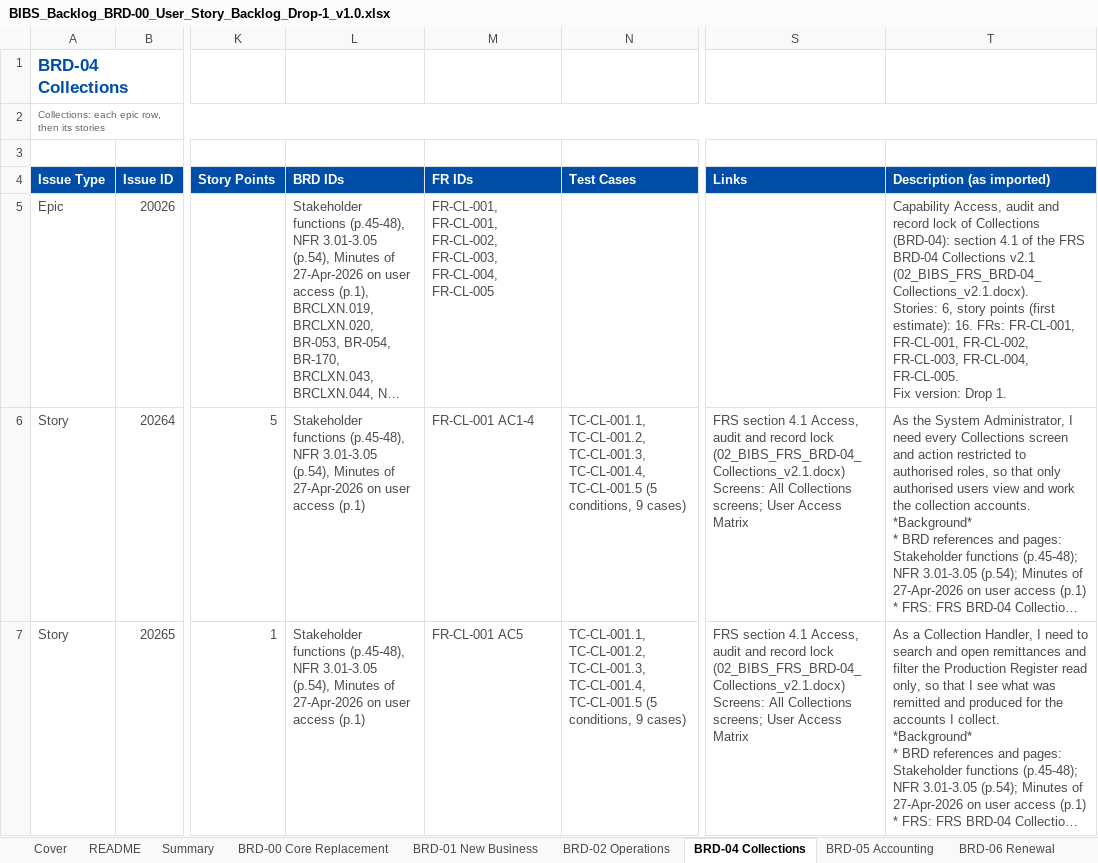
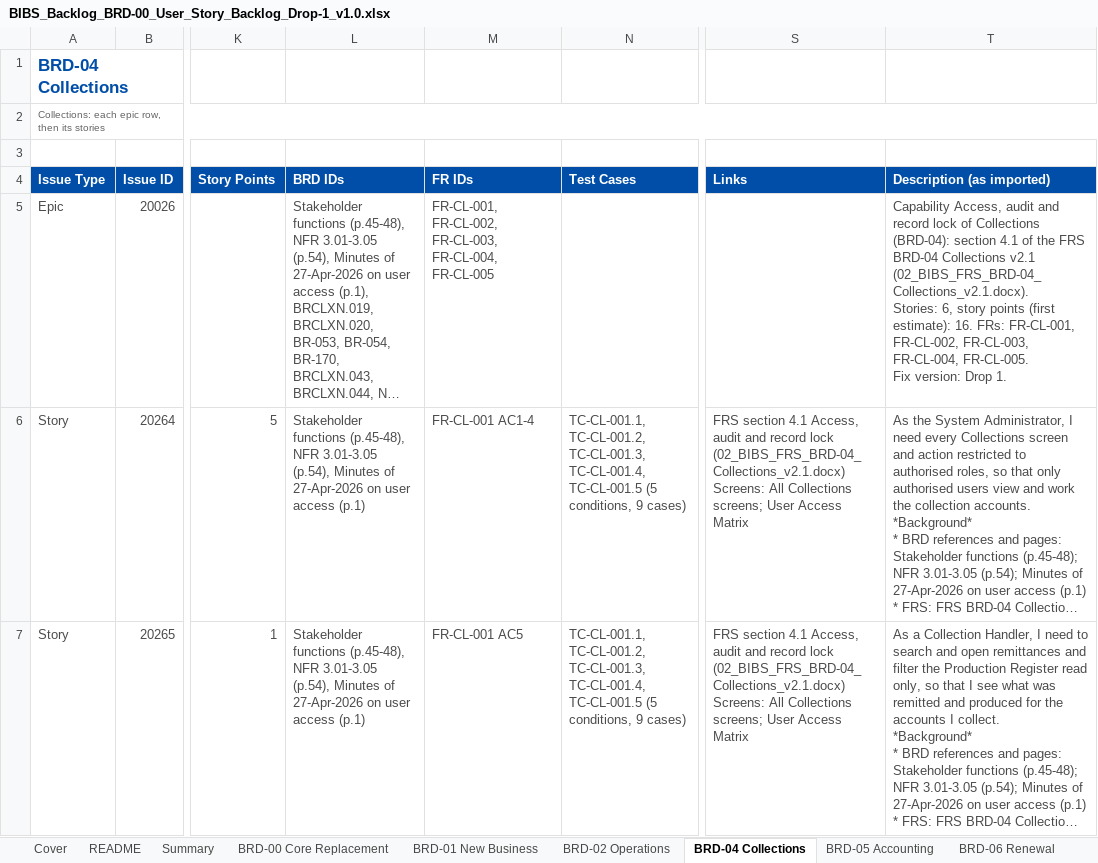
Before and after one commit to IortaTexhNXT-DEV/FinVerse, an Excel workbook: docs/deliverables/out/Programme/Backlog/BIBS_Backlog_BRD-00_User_Story_Backlog_Drop-1_v1.0.xlsx, sheet BRD-04 Collections, drawn as a sheet; only a part is shown, gaps mark what is left out; long unchanged cells end in …; values as stored, in another font and other column widths than the file's, no borders; conditional formats not drawn; the diff covers the shown part only; the diff names each change by its address in the sheet, - before the commit and + after, or states it on an @@ line.

```diff
--- a/docs/deliverables/out/Programme/Backlog/BIBS_Backlog_BRD-00_User_Story_Backlog_Drop-1_v1.0.xlsx (sheet BRD-04 Collections)
+++ b/docs/deliverables/out/Programme/Backlog/BIBS_Backlog_BRD-00_User_Story_Backlog_Drop-1_v1.0.xlsx (sheet BRD-04 Collections)
-M5 (FR IDs): FR-CL-001, FR-CL-001, FR-CL-002, FR-CL-003,…
+M5 (FR IDs): FR-CL-001, FR-CL-002, FR-CL-003,…
-T5 (Description (as imported)): …FRs: FR-CL-001, FR-CL-001, FR-CL-002, FR-CL-003,…
+T5 (Description (as imported)): …FRs: FR-CL-001, FR-CL-002, FR-CL-003,…
```
Also changed, not shown: 2 edited cells elsewhere in this sheet, sheet BRD-02 Operations, sheet BRD-05 Accounting, sheet BRD-01 New Business, docs/deliverables/out/Programme/Backlog/BIBS_Backlog_BRD-00_User_Story_Backlog_Drop-0_v1.0.xlsx, docs/deliverables/out/Programme/Backlog/BIBS_Backlog_BRD-00_User_Story_Backlog_Drop-2_v1.0.xlsx, 4 other files.
